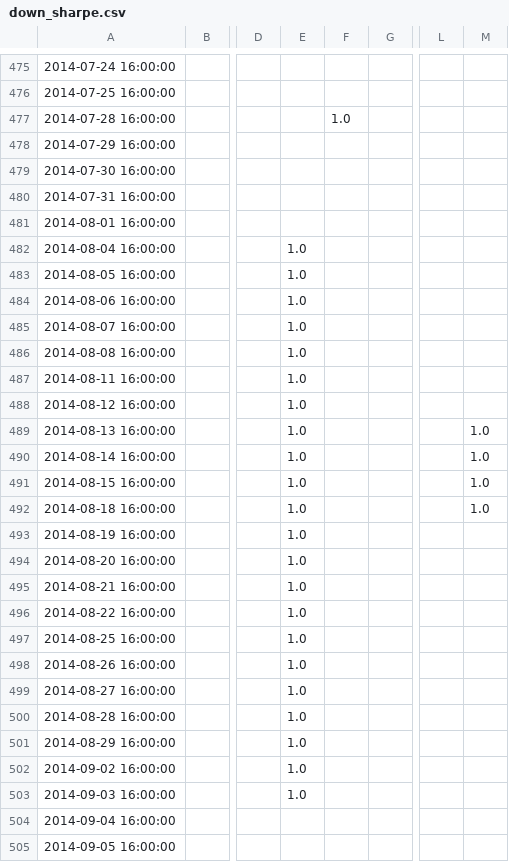
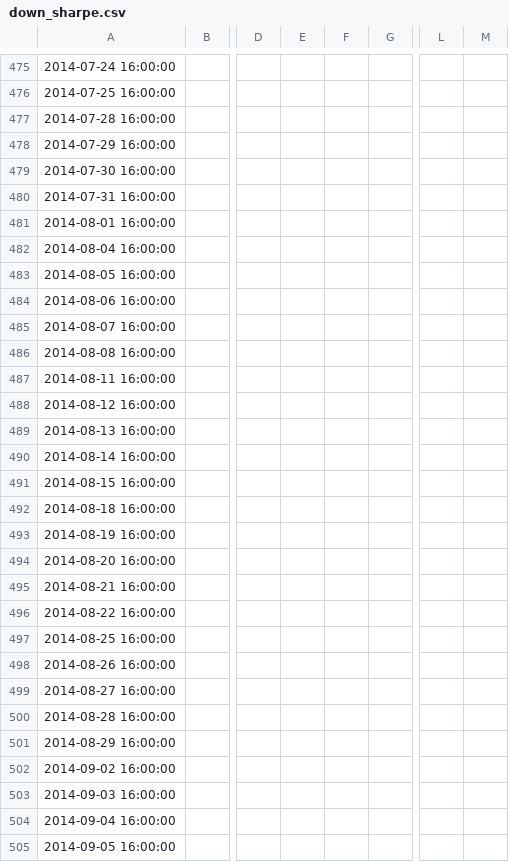
Before and after one commit to gdikos/stockrank, a CSV file: down_sharpe.csv, drawn as a sheet; only a part is shown, gaps mark what is left out; the diff covers the shown part only; the diff names each change by its address in the sheet, - before the commit and + after, or states it on an @@ line.

```diff
--- a/down_sharpe.csv
+++ b/down_sharpe.csv
-F477: 1.0
+F477: (empty)
-E482:E503: 1.0
+E482:E503: (empty)
-M489:M492: 1.0
+M489:M492: (empty)
```
Also changed, not shown: 6 edited cells elsewhere in this file, q4_sharpe_events.csv, q4_sharpe_events_down.csv, 9 other files.
